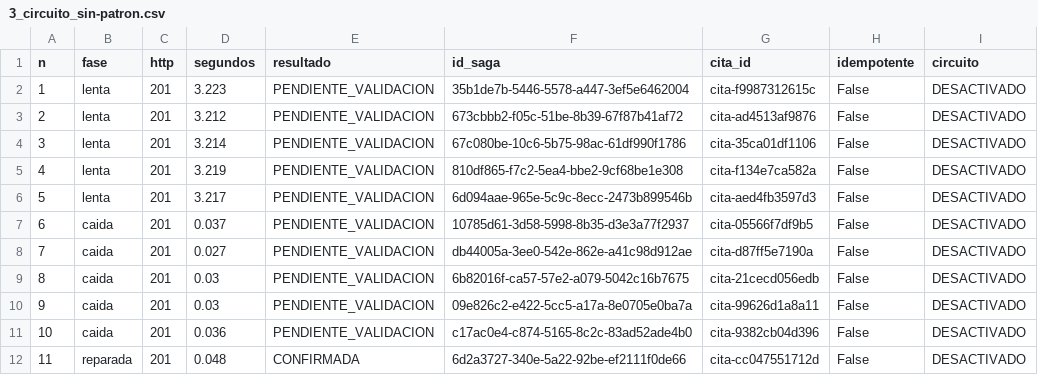
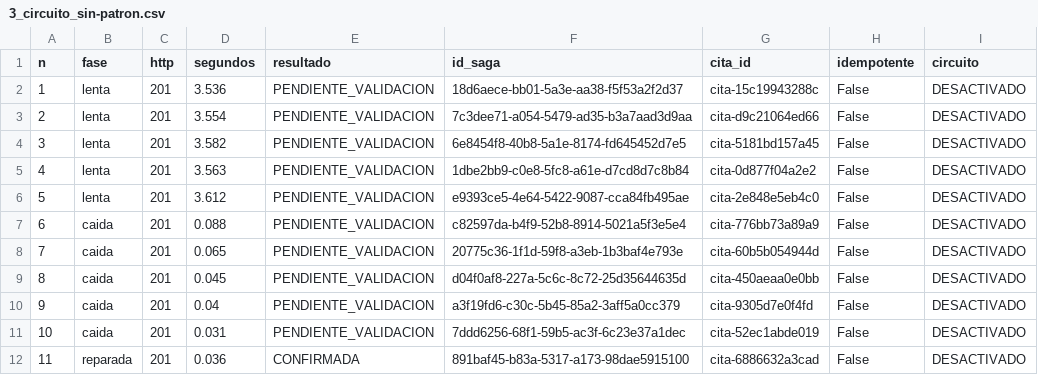
Before and after one commit to Xaiwu/blood-donation-resilient-saga, a CSV file: experimentos/evidencia/3_circuito_sin-patron.csv, drawn as a sheet.

```diff
--- a/experimentos/evidencia/3_circuito_sin-patron.csv
+++ b/experimentos/evidencia/3_circuito_sin-patron.csv
@@ -1,12 +1,12 @@
 n,fase,http,segundos,resultado,id_saga,cita_id,idempotente,circuito
-1,lenta,201,3.223,PENDIENTE_VALIDACION,35b1de7b-5446-5578-a447-3ef5e6462004,cita-f9987312615c,False,DESACTIVADO
-2,lenta,201,3.212,PENDIENTE_VALIDACION,673cbbb2-f05c-51be-8b39-67f87b41af72,cita-ad4513af9876,False,DESACTIVADO
-3,lenta,201,3.214,PENDIENTE_VALIDACION,67c080be-10c6-5b75-98ac-61df990f1786,cita-35ca01df1106,False,DESACTIVADO
-4,lenta,201,3.219,PENDIENTE_VALIDACION,810df865-f7c2-5ea4-bbe2-9cf68be1e308,cita-f134e7ca582a,False,DESACTIVADO
-5,lenta,201,3.217,PENDIENTE_VALIDACION,6d094aae-965e-5c9c-8ecc-2473b899546b,cita-aed4fb3597d3,False,DESACTIVADO
-6,caida,201,0.037,PENDIENTE_VALIDACION,10785d61-3d58-5998-8b35-d3e3a77f2937,cita-05566f7df9b5,False,DESACTIVADO
-7,caida,201,0.027,PENDIENTE_VALIDACION,db44005a-3ee0-542e-862e-a41c98d912ae,cita-d87ff5e7190a,False,DESACTIVADO
-8,caida,201,0.03,PENDIENTE_VALIDACION,6b82016f-ca57-57e2-a079-5042c16b7675,cita-21cecd056edb,False,DESACTIVADO
-9,caida,201,0.03,PENDIENTE_VALIDACION,09e826c2-e422-5cc5-a17a-8e0705e0ba7a,cita-99626d1a8a11,False,DESACTIVADO
-10,caida,201,0.036,PENDIENTE_VALIDACION,c17ac0e4-c874-5165-8c2c-83ad52ade4b0,cita-9382cb04d396,False,DESACTIVADO
-11,reparada,201,0.048,CONFIRMADA,6d2a3727-340e-5a22-92be-ef2111f0de66,cita-cc047551712d,False,DESACTIVADO
+1,lenta,201,3.536,PENDIENTE_VALIDACION,18d6aece-bb01-5a3e-aa38-f5f53a2f2d37,cita-15c19943288c,False,DESACTIVADO
+2,lenta,201,3.554,PENDIENTE_VALIDACION,7c3dee71-a054-5479-ad35-b3a7aad3d9aa,cita-d9c21064ed66,False,DESACTIVADO
+3,lenta,201,3.582,PENDIENTE_VALIDACION,6e8454f8-40b8-5a1e-8174-fd645452d7e5,cita-5181bd157a45,False,DESACTIVADO
+4,lenta,201,3.563,PENDIENTE_VALIDACION,1dbe2bb9-c0e8-5fc8-a61e-d7cd8d7c8b84,cita-0d877f04a2e2,False,DESACTIVADO
+5,lenta,201,3.612,PENDIENTE_VALIDACION,e9393ce5-4e64-5422-9087-cca84fb495ae,cita-2e848e5eb4c0,False,DESACTIVADO
+6,caida,201,0.088,PENDIENTE_VALIDACION,c82597da-b4f9-52b8-8914-5021a5f3e5e4,cita-776bb73a89a9,False,DESACTIVADO
+7,caida,201,0.065,PENDIENTE_VALIDACION,20775c36-1f1d-59f8-a3eb-1b3baf4e793e,cita-60b5b054944d,False,DESACTIVADO
+8,caida,201,0.045,PENDIENTE_VALIDACION,d04f0af8-227a-5c6c-8c72-25d35644635d,cita-450aeaa0e0bb,False,DESACTIVADO
+9,caida,201,0.04,PENDIENTE_VALIDACION,a3f19fd6-c30c-5b45-85a2-3aff5a0cc379,cita-9305d7e0f4fd,False,DESACTIVADO
+10,caida,201,0.031,PENDIENTE_VALIDACION,7ddd6256-68f1-59b5-ac3f-6c23e37a1dec,cita-52ec1abde019,False,DESACTIVADO
+11,reparada,201,0.036,CONFIRMADA,891baf45-b83a-5317-a173-98dae5915100,cita-6886632a3cad,False,DESACTIVADO
```
Also changed, not shown: experimentos/evidencia/1_feliz.csv, experimentos/evidencia/3_circuito_con-patron.csv, 10 other files.
